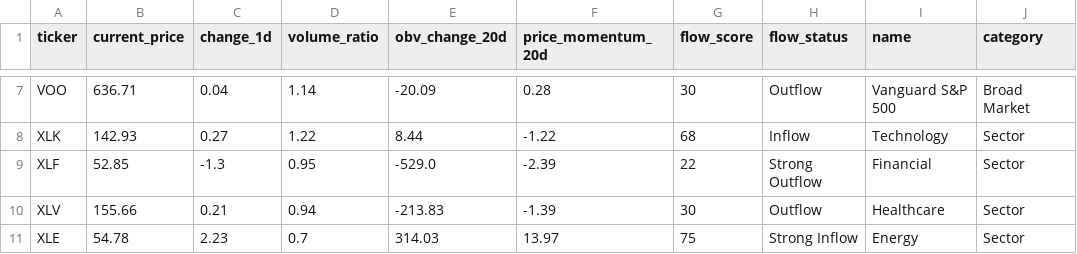
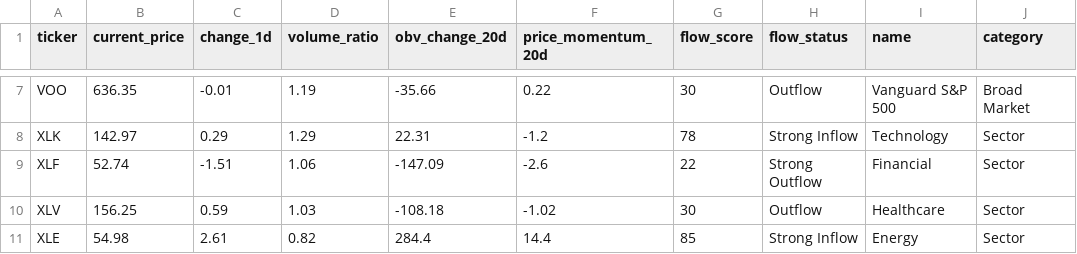
Before and after one commit to taewook486/DashBoard, a CSV file: us_market/us_etf_flows.csv, drawn as a sheet; only a part is shown, gaps mark what is left out; the diff covers the shown part only; the diff names each change by its address in the sheet, - before the commit and + after, or states it on an @@ line.

```diff
--- a/us_market/us_etf_flows.csv
+++ b/us_market/us_etf_flows.csv
-B7 (current_price): 636.71
+B7 (current_price): 636.35
-C7 (change_1d): 0.04
+C7 (change_1d): -0.01
-D7 (volume_ratio): 1.14
+D7 (volume_ratio): 1.19
-E7 (obv_change_20d): -20.09
+E7 (obv_change_20d): -35.66
-F7 (price_momentum_20d): 0.28
+F7 (price_momentum_20d): 0.22
-B8 (current_price): 142.93
+B8 (current_price): 142.97
-C8 (change_1d): 0.27
+C8 (change_1d): 0.29
-D8 (volume_ratio): 1.22
+D8 (volume_ratio): 1.29
-E8 (obv_change_20d): 8.44
+E8 (obv_change_20d): 22.31
-F8 (price_momentum_20d): -1.22
+F8 (price_momentum_20d): -1.2
-G8 (flow_score): 68
+G8 (flow_score): 78
-H8 (flow_status): Inflow
+H8 (flow_status): Strong Inflow
-B9 (current_price): 52.85
+B9 (current_price): 52.74
-C9 (change_1d): -1.3
+C9 (change_1d): -1.51
-D9 (volume_ratio): 0.95
+D9 (volume_ratio): 1.06
-E9 (obv_change_20d): -529.0
+E9 (obv_change_20d): -147.09
-F9 (price_momentum_20d): -2.39
+F9 (price_momentum_20d): -2.6
-B10 (current_price): 155.66
+B10 (current_price): 156.25
-C10 (change_1d): 0.21
+C10 (change_1d): 0.59
-D10 (volume_ratio): 0.94
+D10 (volume_ratio): 1.03
-E10 (obv_change_20d): -213.83
+E10 (obv_change_20d): -108.18
-F10 (price_momentum_20d): -1.39
+F10 (price_momentum_20d): -1.02
-B11 (current_price): 54.78
+B11 (current_price): 54.98
-C11 (change_1d): 2.23
+C11 (change_1d): 2.61
-D11 (volume_ratio): 0.7
+D11 (volume_ratio): 0.82
-E11 (obv_change_20d): 314.03
+E11 (obv_change_20d): 284.4
-F11 (price_momentum_20d): 13.97
+F11 (price_momentum_20d): 14.4
-G11 (flow_score): 75
+G11 (flow_score): 85
```
Also changed, not shown: 108 edited cells elsewhere in this file, 7 other files.
